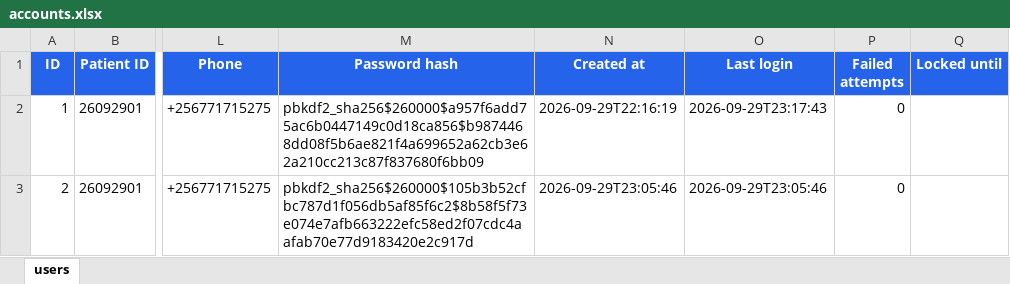
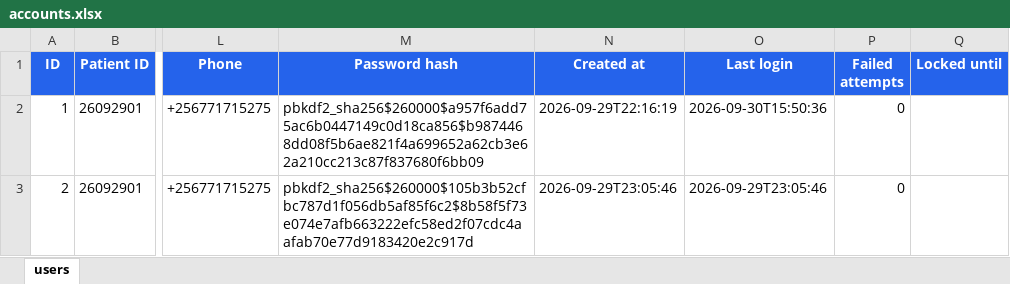
Before and after one commit to isammohd781-dev/PerDiaPredict, an Excel workbook: accounts.xlsx, sheet users, drawn as a sheet; only a part is shown, gaps mark what is left out; values as stored, in another font and other column widths than the file's, no borders; the diff names each change by its address in the sheet, - before the commit and + after, or states it on an @@ line.

```diff
--- a/accounts.xlsx (sheet users)
+++ b/accounts.xlsx (sheet users)
-O2 (Last login): 2026-09-29T23:17:43
+O2 (Last login): 2026-09-30T15:50:36
```
Also changed, not shown: audit_log.xlsx, saved_reports.xlsx, 18 other files.
